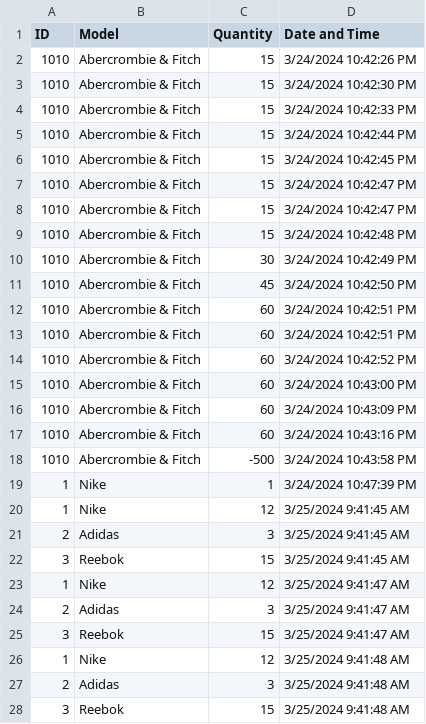
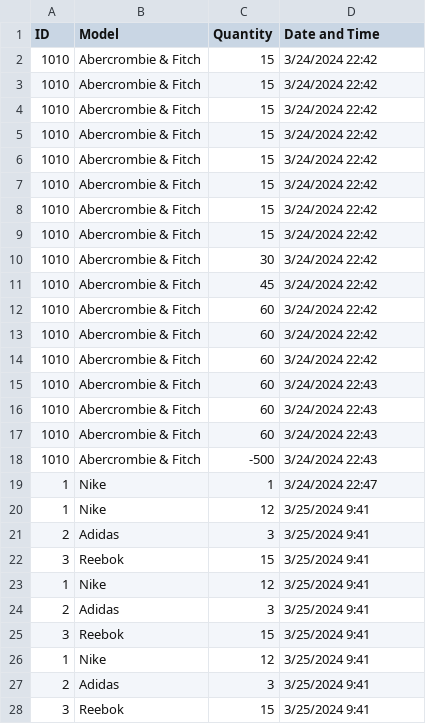
Before and after one commit to Kwarog1600/POSSystem, a CSV file: POS System Test/bin/Debug/net8.0-windows/Stock History.csv, drawn as a sheet; only a part is shown; the diff covers the shown part only.

Commit message:
added stock history

```diff
--- a/POS System Test/bin/Debug/net8.0-windows/Stock History.csv
+++ b/POS System Test/bin/Debug/net8.0-windows/Stock History.csv
@@ -1,28 +1,28 @@
 ID,Model,Quantity,Date and Time
-1010,Abercrombie & Fitch,15,3/24/2024 10:42:26 PM
-1010,Abercrombie & Fitch,15,3/24/2024 10:42:30 PM
-1010,Abercrombie & Fitch,15,3/24/2024 10:42:33 PM
-1010,Abercrombie & Fitch,15,3/24/2024 10:42:44 PM
-1010,Abercrombie & Fitch,15,3/24/2024 10:42:45 PM
-1010,Abercrombie & Fitch,15,3/24/2024 10:42:47 PM
-1010,Abercrombie & Fitch,15,3/24/2024 10:42:47 PM
-1010,Abercrombie & Fitch,15,3/24/2024 10:42:48 PM
-1010,Abercrombie & Fitch,30,3/24/2024 10:42:49 PM
-1010,Abercrombie & Fitch,45,3/24/2024 10:42:50 PM
-1010,Abercrombie & Fitch,60,3/24/2024 10:42:51 PM
-1010,Abercrombie & Fitch,60,3/24/2024 10:42:51 PM
-1010,Abercrombie & Fitch,60,3/24/2024 10:42:52 PM
-1010,Abercrombie & Fitch,60,3/24/2024 10:43:00 PM
-1010,Abercrombie & Fitch,60,3/24/2024 10:43:09 PM
-1010,Abercrombie & Fitch,60,3/24/2024 10:43:16 PM
-1010,Abercrombie & Fitch,-500,3/24/2024 10:43:58 PM
-1,Nike,1,3/24/2024 10:47:39 PM
-1,Nike,12,3/25/2024 9:41:45 AM
-2,Adidas,3,3/25/2024 9:41:45 AM
-3,Reebok,15,3/25/2024 9:41:45 AM
-1,Nike,12,3/25/2024 9:41:47 AM
-2,Adidas,3,3/25/2024 9:41:47 AM
-3,Reebok,15,3/25/2024 9:41:47 AM
-1,Nike,12,3/25/2024 9:41:48 AM
-2,Adidas,3,3/25/2024 9:41:48 AM
-3,Reebok,15,3/25/2024 9:41:48 AM
+1010,Abercrombie & Fitch,15,3/24/2024 22:42
+1010,Abercrombie & Fitch,15,3/24/2024 22:42
+1010,Abercrombie & Fitch,15,3/24/2024 22:42
+1010,Abercrombie & Fitch,15,3/24/2024 22:42
+1010,Abercrombie & Fitch,15,3/24/2024 22:42
+1010,Abercrombie & Fitch,15,3/24/2024 22:42
+1010,Abercrombie & Fitch,15,3/24/2024 22:42
+1010,Abercrombie & Fitch,15,3/24/2024 22:42
+1010,Abercrombie & Fitch,30,3/24/2024 22:42
+1010,Abercrombie & Fitch,45,3/24/2024 22:42
+1010,Abercrombie & Fitch,60,3/24/2024 22:42
+1010,Abercrombie & Fitch,60,3/24/2024 22:42
+1010,Abercrombie & Fitch,60,3/24/2024 22:42
+1010,Abercrombie & Fitch,60,3/24/2024 22:43
+1010,Abercrombie & Fitch,60,3/24/2024 22:43
+1010,Abercrombie & Fitch,60,3/24/2024 22:43
+1010,Abercrombie & Fitch,-500,3/24/2024 22:43
+1,Nike,1,3/24/2024 22:47
+1,Nike,12,3/25/2024 9:41
+2,Adidas,3,3/25/2024 9:41
+3,Reebok,15,3/25/2024 9:41
+1,Nike,12,3/25/2024 9:41
+2,Adidas,3,3/25/2024 9:41
+3,Reebok,15,3/25/2024 9:41
+1,Nike,12,3/25/2024 9:41
+2,Adidas,3,3/25/2024 9:41
+3,Reebok,15,3/25/2024 9:41
```
Also changed, not shown: 7 removed rows and 20 edited cells elsewhere in this file, 3 other files.
